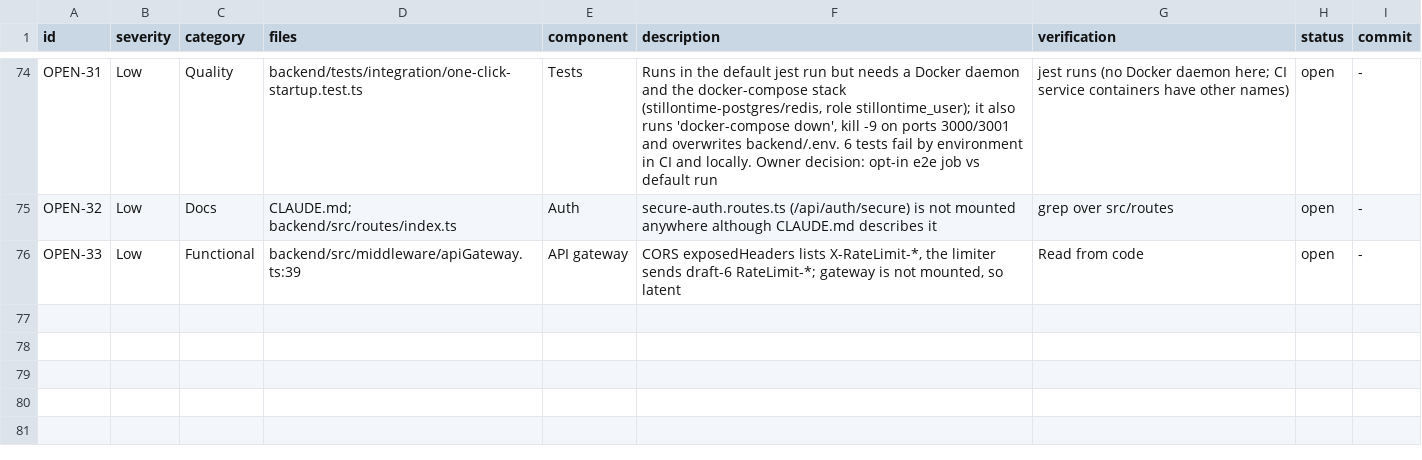
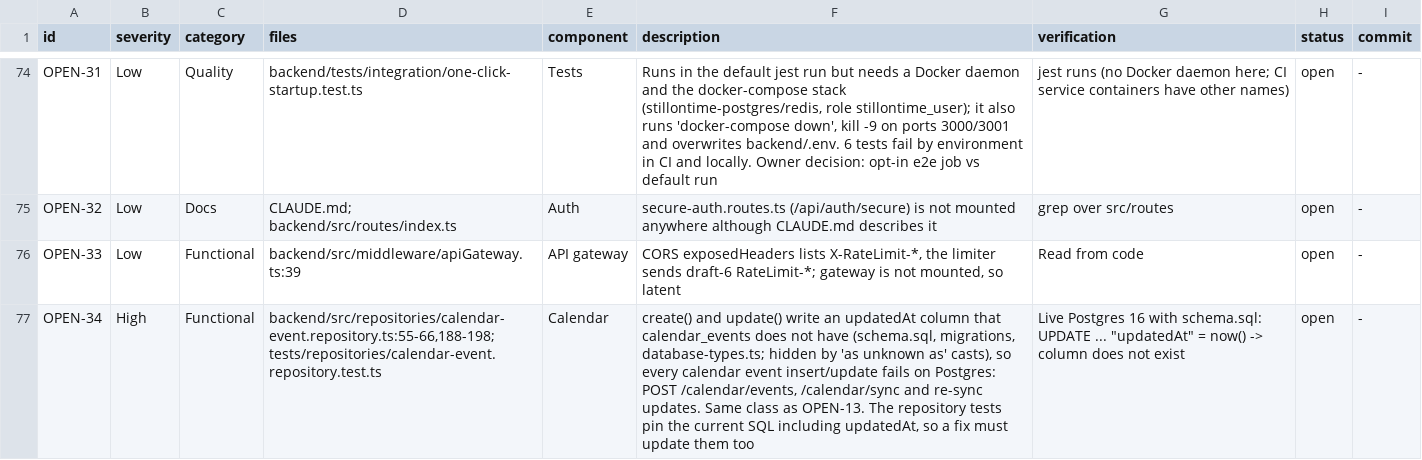
Before and after one commit to makaronz/StillOnTime, a CSV file: docs/audit/bug-findings.csv, drawn as a sheet; only a part is shown, gaps mark what is left out; the diff names each change by its address in the sheet, - before the commit and + after, or states it on an @@ line.

```diff
--- a/docs/audit/bug-findings.csv
+++ b/docs/audit/bug-findings.csv
+row 77: OPEN-34 | High | Functional | backend/src/repositories/calendar-event.repository.ts:55-66,188-198; tests/repositories/calendar-event.repository.test.ts | Calendar | create() and update() write an updatedAt column that calendar_events does not have (schema.sql, migrations, database-types.ts; hidden by 'as unknown as' casts), so every calendar event insert/update fails on Postgres: POST /calendar/events, /calendar/sync and re-sync updates. Same class as OPEN-13. The repository tests pin the current SQL including updatedAt, so a fix must update them too | Live Postgres 16 with schema.sql: UPDATE ... "updatedAt" = now() -> column does not exist | open | -
```
Also changed, not shown: 2 other files.
